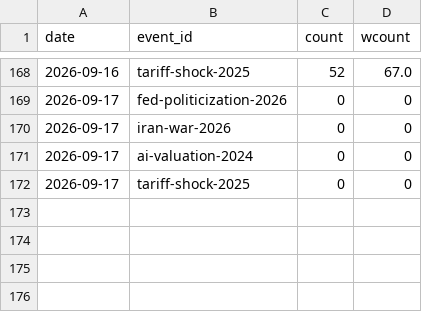
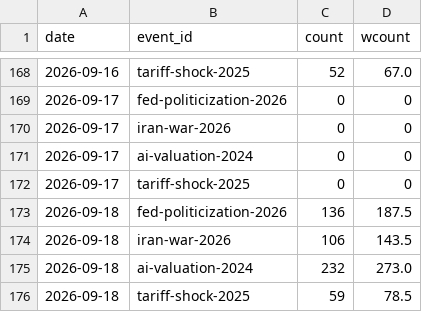
Before and after one commit to hshs9413-gif/narrative-tracker, a CSV file: docs/data/attention.csv, drawn as a sheet; only a part is shown, gaps mark what is left out.

```diff
--- a/docs/data/attention.csv
+++ b/docs/data/attention.csv
@@ -172 +172,5 @@ date,event_id,count,wcount
 2026-09-17,tariff-shock-2025,0,0
+2026-09-18,fed-politicization-2026,136,187.5
+2026-09-18,iran-war-2026,106,143.5
+2026-09-18,ai-valuation-2024,232,273.0
+2026-09-18,tariff-shock-2025,59,78.5
```
Also changed, not shown: docs/data/market_snapshot.csv, docs/data/watchlist_attention.csv.
